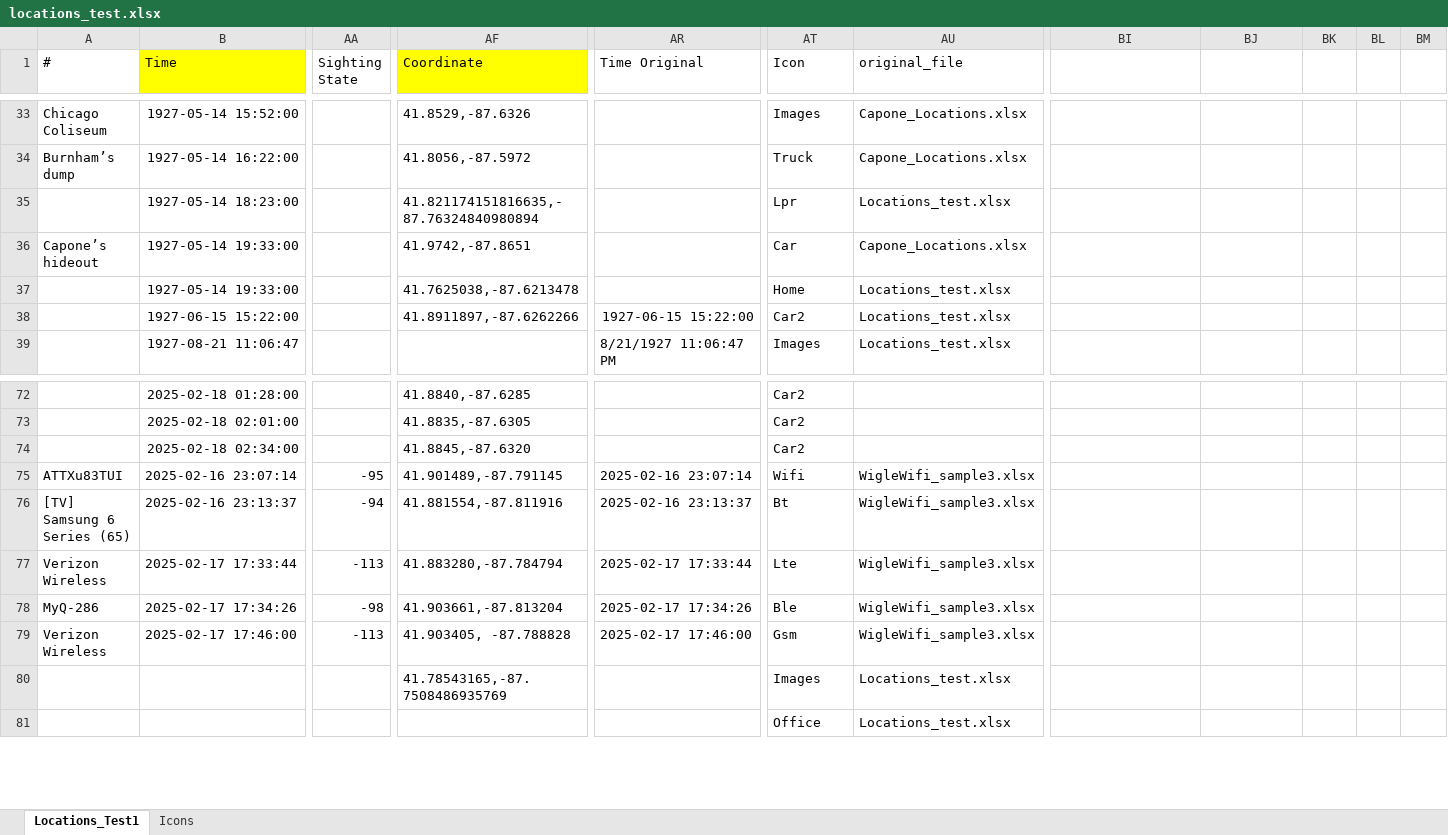
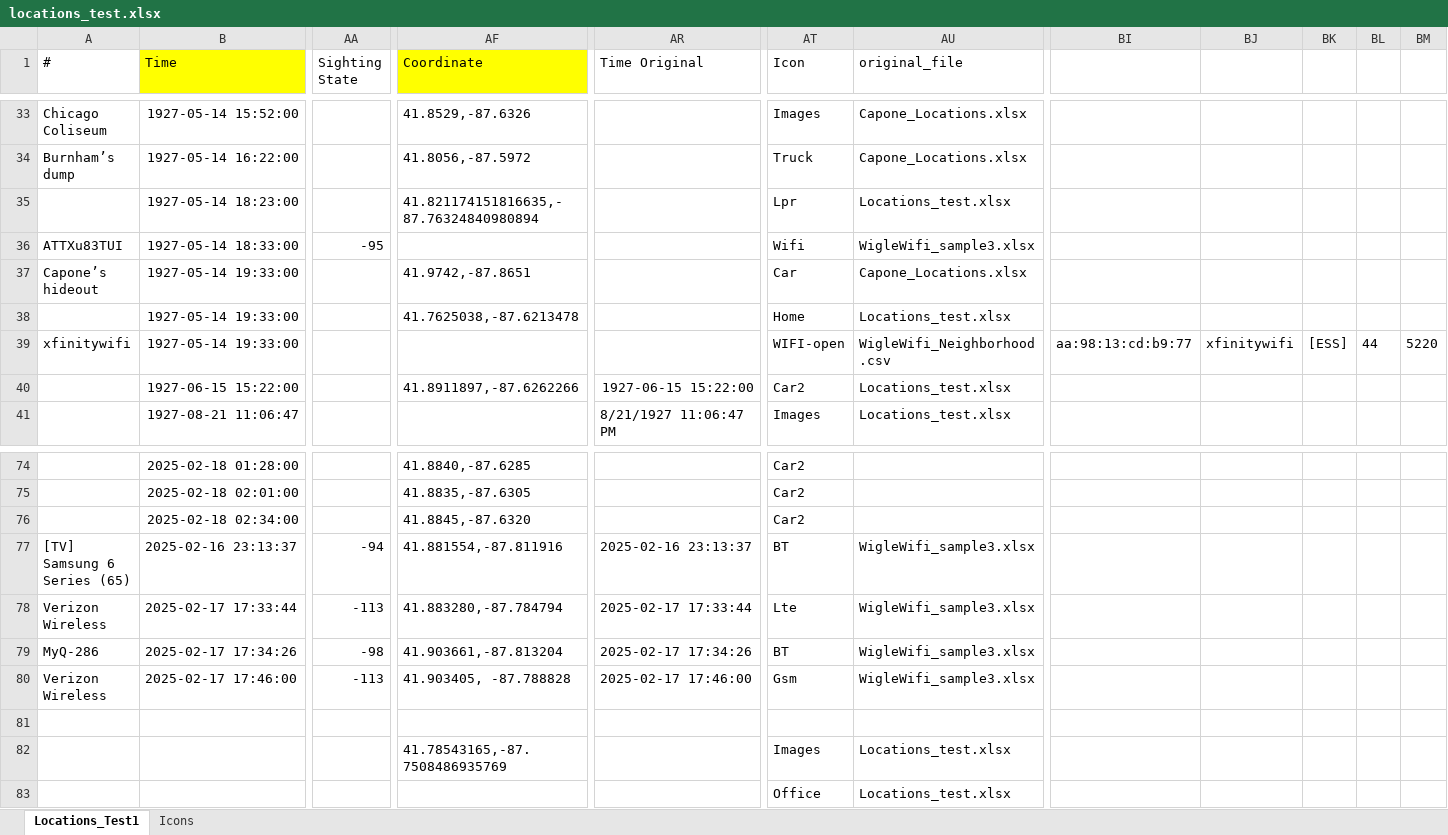
Before and after one commit to LincolnLandForensics/HodgePodge, an Excel workbook: GPS2Address/locations_test.xlsx, sheet Locations_Test1, drawn as a sheet; only a part is shown, gaps mark what is left out; values as stored, in another font and other column widths than the file's, no borders; removed rows and columns are numbered as before the commit, all else as after; rows hold the shown columns only; the diff names each change by its address in the sheet, - before the commit and + after, or states it on an @@ line.

```diff
--- a/GPS2Address/locations_test.xlsx (sheet Locations_Test1)
+++ b/GPS2Address/locations_test.xlsx (sheet Locations_Test1)
+row 36: ATTXu83TUI | 1927-05-14 18:33:00 | -95 |  |  | Wifi | WigleWifi_sample3.xlsx
+row 39: xfinitywifi | 1927-05-14 19:33:00 |  |  |  | WIFI-open | WigleWifi_Neighborhood.csv | aa:98:13:cd:b9:77 | xfinitywifi | [ESS] | 44 | 5220
-row 75: ATTXu83TUI | 2025-02-16 23:07:14 | -95 | 41.901489,-87.791145 | 2025-02-16 23:07:14 | Wifi | WigleWifi_sample3.xlsx
-AT77 (Icon): Bt
+AT77 (Icon): BT
-AT79 (Icon): Ble
+AT79 (Icon): BT
+row 81: (empty)
```
Also changed, not shown: sheet Icons, charts or pictures, 6 other files.
